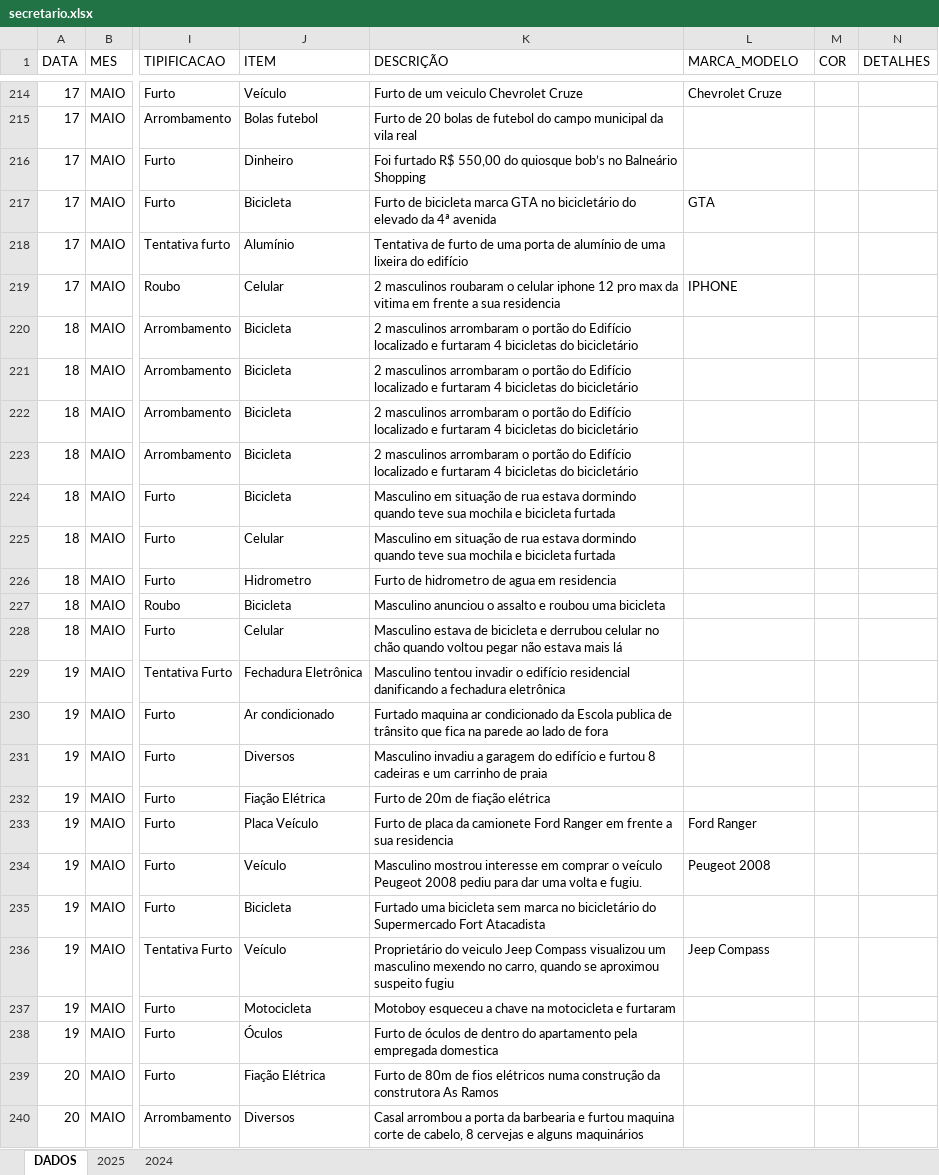
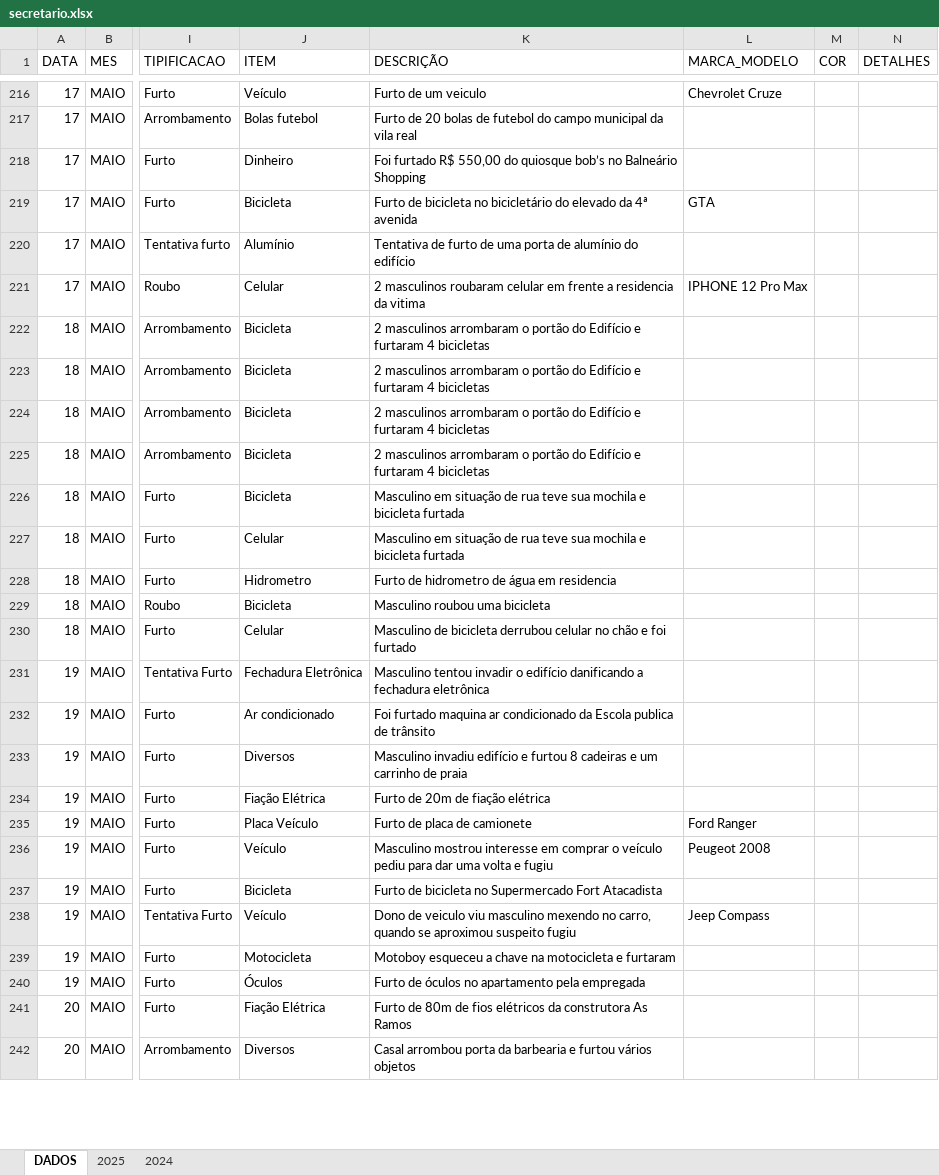
Before and after one commit to ronaldorocco/dashboard, an Excel workbook: secretario.xlsx, sheet DADOS, drawn as a sheet; only a part is shown, gaps mark what is left out; values as stored, in another font and other column widths than the file's, no cell formats; charts and pictures not drawn; addresses are those after the commit; the diff covers the shown part only; the diff names each change by its address in the sheet, - before the commit and + after, or states it on an @@ line.

```diff
--- a/secretario.xlsx (sheet DADOS)
+++ b/secretario.xlsx (sheet DADOS)
-K216 (DESCRIÇÃO): Furto de um veiculo Chevrolet Cruze
+K216 (DESCRIÇÃO): Furto de um veiculo
-K219 (DESCRIÇÃO): …de bicicleta marca GTA no bicicletário…
+K219 (DESCRIÇÃO): …de bicicleta no bicicletário…
-K220 (DESCRIÇÃO): …de alumínio de uma lixeira do edifício
+K220 (DESCRIÇÃO): …de alumínio do edifício
-K221 (DESCRIÇÃO): …masculinos roubaram o celular iphone 12 pro max da vitima em frente a sua residencia
+K221 (DESCRIÇÃO): …masculinos roubaram celular em frente a residencia da vitima
-L221 (MARCA_MODELO): IPHONE
+L221 (MARCA_MODELO): IPHONE 12 Pro Max
-K222:K225 (DESCRIÇÃO): …do Edifício localizado e furtaram 4 bicicletas do bicicletário
+K222:K225 (DESCRIÇÃO): …do Edifício e furtaram 4 bicicletas
-K226:K227 (DESCRIÇÃO): …de rua estava dormindo quando teve sua…
+K226:K227 (DESCRIÇÃO): …de rua teve sua…
-K228 (DESCRIÇÃO): Furto de hidrometro de agua em residencia
+K228 (DESCRIÇÃO): Furto de hidrometro de água em residencia
-K229 (DESCRIÇÃO): Masculino anunciou o assalto e roubou uma bicicleta
+K229 (DESCRIÇÃO): Masculino roubou uma bicicleta
-K230 (DESCRIÇÃO): Masculino estava de bicicleta e derrubou celular no chão quando voltou pegar não estava mais lá
+K230 (DESCRIÇÃO): Masculino de bicicleta derrubou celular no chão e foi furtado
-K231 (DESCRIÇÃO): …o edifício residencial danificando a…
+K231 (DESCRIÇÃO): …o edifício danificando a…
-K232 (DESCRIÇÃO): Furtado maquina ar condicionado da Escola publica de trânsito que fica na parede ao lado de fora
+K232 (DESCRIÇÃO): Foi furtado maquina ar condicionado da Escola publica de trânsito
-K233 (DESCRIÇÃO): Masculino invadiu a garagem do edifício e…
+K233 (DESCRIÇÃO): Masculino invadiu edifício e…
-K235 (DESCRIÇÃO): …de placa da camionete Ford Ranger em frente a sua residencia
+K235 (DESCRIÇÃO): …de placa de camionete
-K236 (DESCRIÇÃO): …o veículo Peugeot 2008 pediu para dar uma volta e fugiu.
+K236 (DESCRIÇÃO): …o veículo pediu para dar uma volta e fugiu
-K237 (DESCRIÇÃO): Furtado uma bicicleta sem marca no bicicletário do Supermercado Fort…
+K237 (DESCRIÇÃO): Furto de bicicleta no Supermercado Fort…
-K238 (DESCRIÇÃO): Proprietário do veiculo Jeep Compass visualizou um masculino mexendo…
+K238 (DESCRIÇÃO): Dono de veiculo viu masculino mexendo…
-K240 (DESCRIÇÃO): …de óculos de dentro do apartamento pela empregada domestica
+K240 (DESCRIÇÃO): …de óculos no apartamento pela empregada
-K241 (DESCRIÇÃO): …fios elétricos numa construção da construtora…
+K241 (DESCRIÇÃO): …fios elétricos da construtora…
-K242 (DESCRIÇÃO): Casal arrombou a porta da barbearia e furtou maquina corte de cabelo, 8 cervejas e alguns maquinários
+K242 (DESCRIÇÃO): Casal arrombou porta da barbearia e furtou vários objetos
```
Also changed, not shown: 2 added rows and 257 edited cells elsewhere in this sheet, cell formats, 2 other files.
